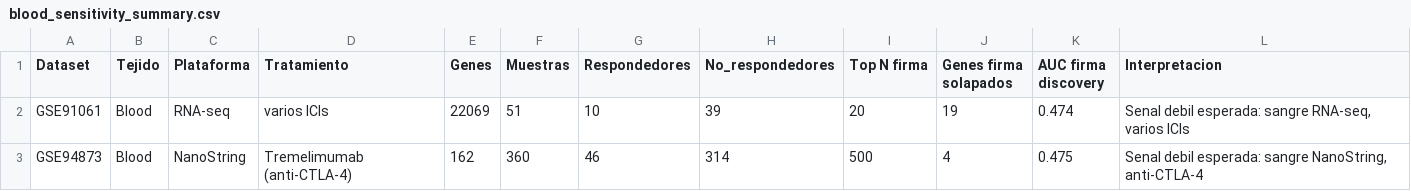
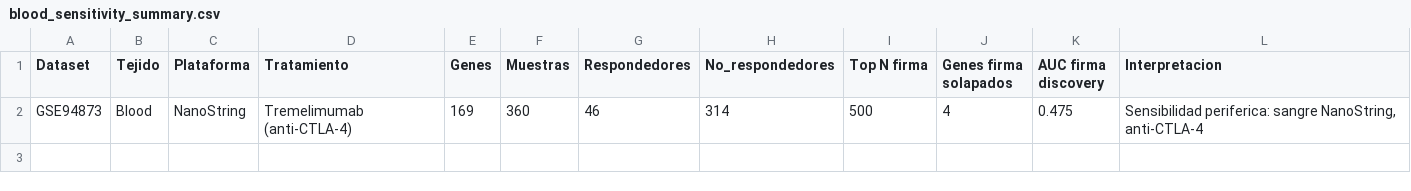
Before and after one commit to Soniasalme/TFM_MELANOMA_INMUNOTERAPIA, a CSV file: resultados/summary/blood_sensitivity_summary.csv, drawn as a sheet.

```diff
--- a/resultados/summary/blood_sensitivity_summary.csv
+++ b/resultados/summary/blood_sensitivity_summary.csv
@@ -1,3 +1,2 @@
 "Dataset","Tejido","Plataforma","Tratamiento","Genes","Muestras","Respondedores","No_respondedores","Top N firma","Genes firma solapados","AUC firma discovery","Interpretacion"
-"GSE91061","Blood","RNA-seq","varios ICIs",22069,51,10,39,20,19,0.474,"Senal debil esperada: sangre RNA-seq, varios ICIs"
-"GSE94873","Blood","NanoString","Tremelimumab (anti-CTLA-4)",162,360,46,314,500,4,0.475,"Senal debil esperada: sangre NanoString, anti-CTLA-4"
+"GSE94873","Blood","NanoString","Tremelimumab (anti-CTLA-4)",169,360,46,314,500,4,0.475,"Sensibilidad periferica: sangre NanoString, anti-CTLA-4"
```
Also changed, not shown: resultados/sensitivity_blood/GSE94873_blood_DEA_limma_response.csv, resultados/summary/cohort_overview.csv, 15 other files.
